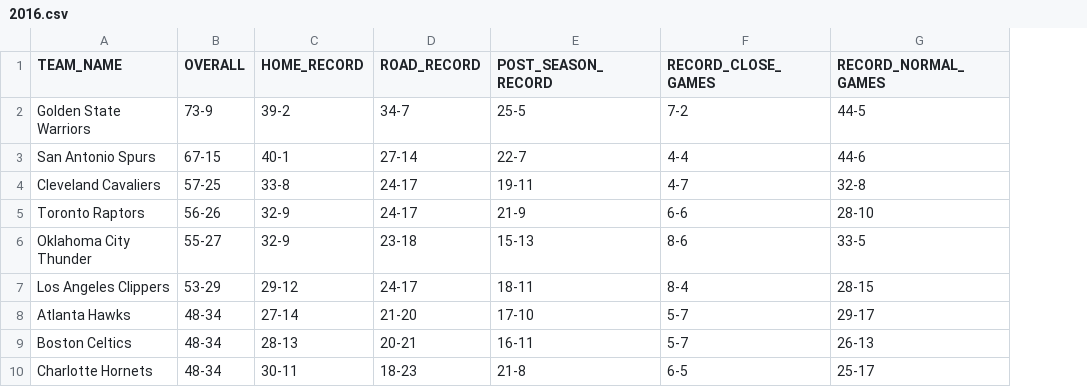
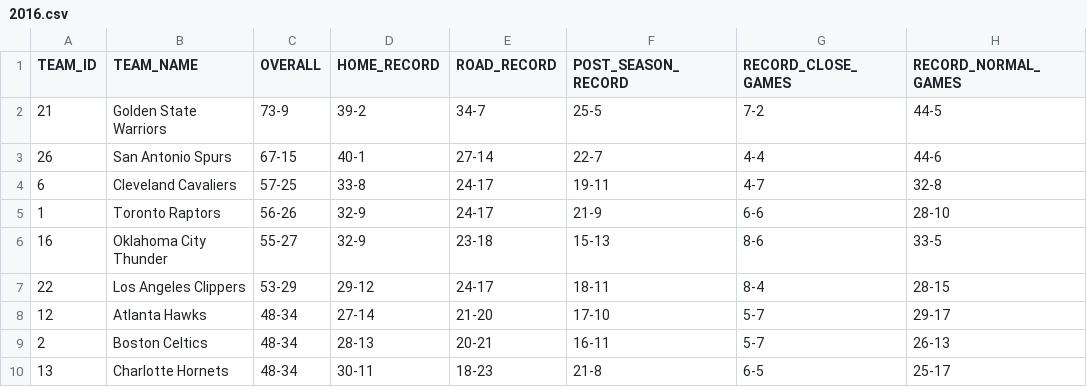
Before and after one commit to CHeffernan087/NBA_Machine_Learning_Model, a CSV file: data/season_rankings/2016.csv, drawn as a sheet; only a part is shown; the diff names each change by its address in the sheet, - before the commit and + after, or states it on an @@ line.

```diff
--- a/data/season_rankings/2016.csv
+++ b/data/season_rankings/2016.csv
+column A (TEAM_ID), rows 2-10: 21 | 26 | 6 | 1 | 16 | 22 | 12 | 2 | 13
```
Also changed, not shown: data/season_rankings/2017.csv, data/season_rankings/2018.csv, 3 other files.
